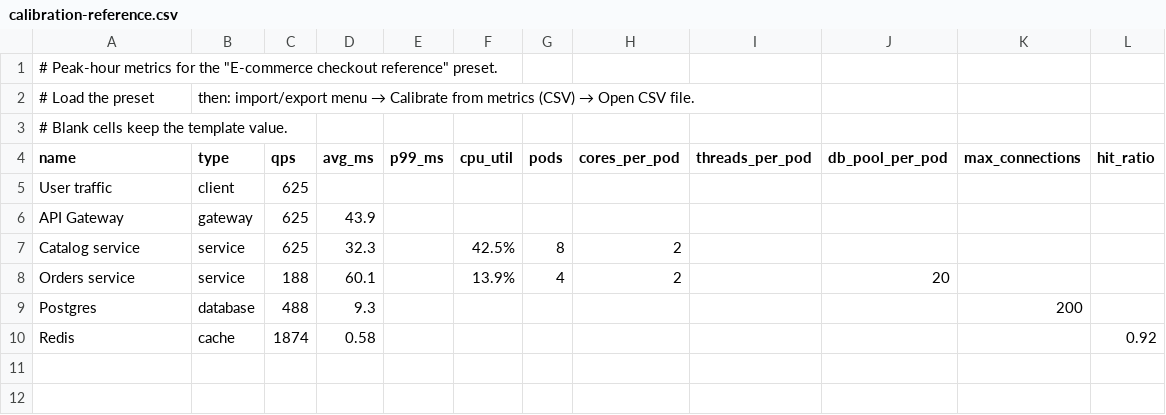
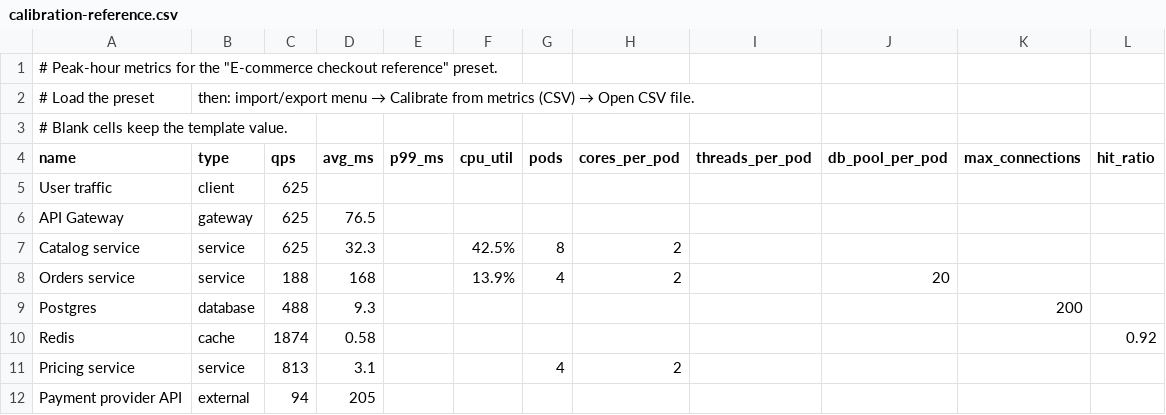
Before and after one commit to joychester/microwave, a CSV file: examples/calibration-reference.csv, drawn as a sheet.

Commit message:
Add pricing service to the e-commerce reference

```diff
--- a/examples/calibration-reference.csv
+++ b/examples/calibration-reference.csv
@@ -5,6 +5,8 @@ name,type,qps,avg_ms,p99_ms,cpu_util,pods,cores_per_pod,threads_per_pod,db_pool_
 User traffic,client,625,,,,,,,,,
-API Gateway,gateway,625,43.9,,,,,,,,
+API Gateway,gateway,625,76.5,,,,,,,,
 Catalog service,service,625,32.3,,42.5%,8,2,,,,
-Orders service,service,188,60.1,,13.9%,4,2,,20,,
+Orders service,service,188,168,,13.9%,4,2,,20,,
 Postgres,database,488,9.3,,,,,,,200,
 Redis,cache,1874,0.58,,,,,,,,0.92
+Pricing service,service,813,3.1,,,4,2,,,,
+Payment provider API,external,94,205,,,,,,,,
```
Also changed, not shown: 10 other files.
